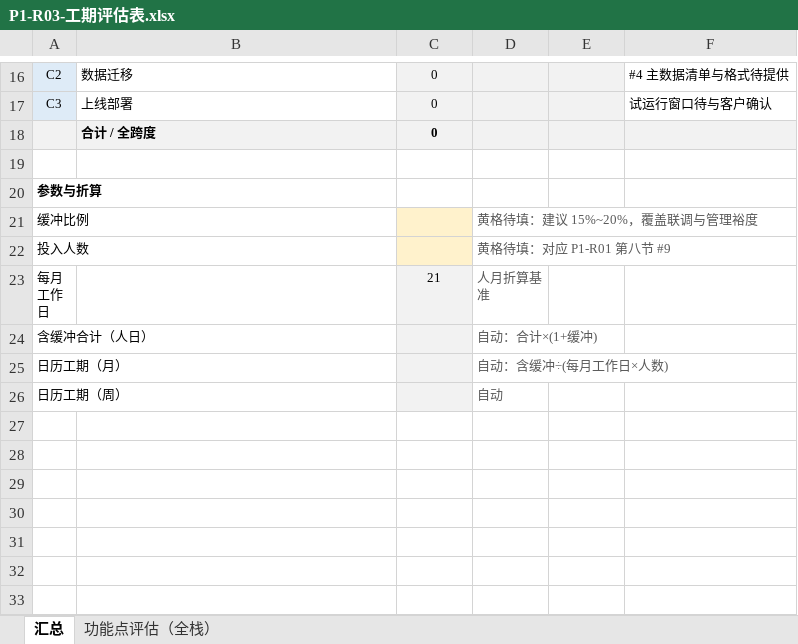
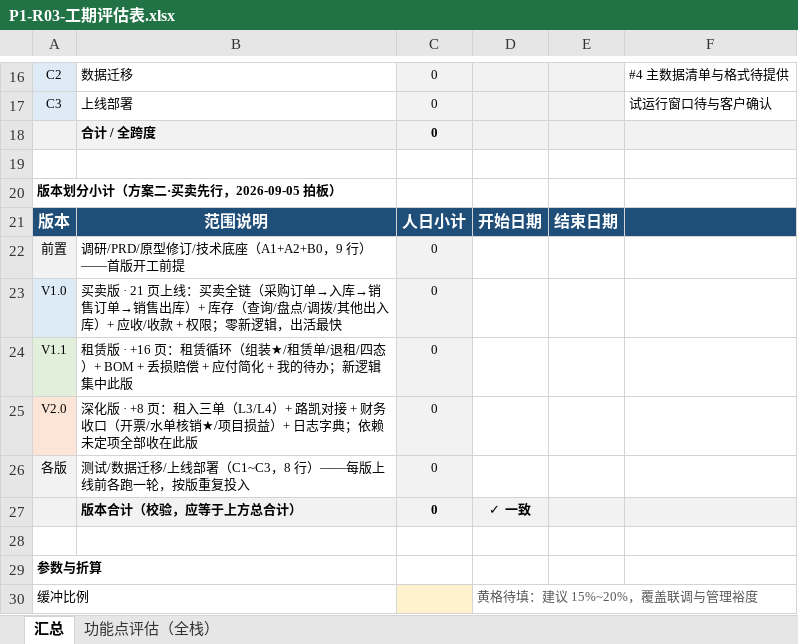
Before and after one commit to lyuxiaohei/auto-parts-rental, an Excel workbook: P1-R03-工期评估表.xlsx, sheet 汇总, drawn as a sheet; only a part is shown, gaps mark what is left out; the shorter side is filled out with more unchanged rows; values as stored, in another font and other column widths than the file's, no borders; the diff names each change by its address in the sheet, - before the commit and + after, or states it on an @@ line.

Commit message:
P1-R03：工期表新增版本列（方案二·买卖先行：前置9/V1.0买卖25/V1.1租赁14/V2.0深化10/各版8）+ 汇总版本小计块

```diff
--- a/P1-R03-工期评估表.xlsx (sheet 汇总)
+++ b/P1-R03-工期评估表.xlsx (sheet 汇总)
+row 20: 版本划分小计（方案二·买卖先行，2026-09-05 拍板）
+row 21: 版本 | 范围说明 | 人日小计 | 开始日期 | 结束日期
+row 22: 前置 | 调研/PRD/原型修订/技术底座（A1+A2+B0，9 行）——首版开工前提 | 0
+row 23: V1.0 | 买卖版 · 21 页上线：买卖全链（采购订单→入库→销售订单→销售出库）+ 库存（查询/盘点/调拨/其他出入库）+ 应收/收款 + 权限；零新逻辑，出活最快 | 0
+row 24: V1.1 | 租赁版 · +16 页：租赁循环（组装★/租赁单/退租/四态）+ BOM + 丢损赔偿 + 应付简化 + 我的待办；新逻辑集中此版 | 0
+row 25: V2.0 | 深化版 · +8 页：租入三单（L3/L4）+ 路凯对接 + 财务收口（开票/水单核销★/项目损益）+ 日志字典；依赖未定项全部收在此版 | 0
+row 26: 各版 | 测试/数据迁移/上线部署（C1~C3，8 行）——每版上线前各跑一轮，按版重复投入 | 0
+row 27:  | 版本合计（校验，应等于上方总合计） | 0 | ✓ 一致
+row 28: (empty)
```
Also changed, not shown: sheet 功能点评估（全栈）, formulas that keep their value.
